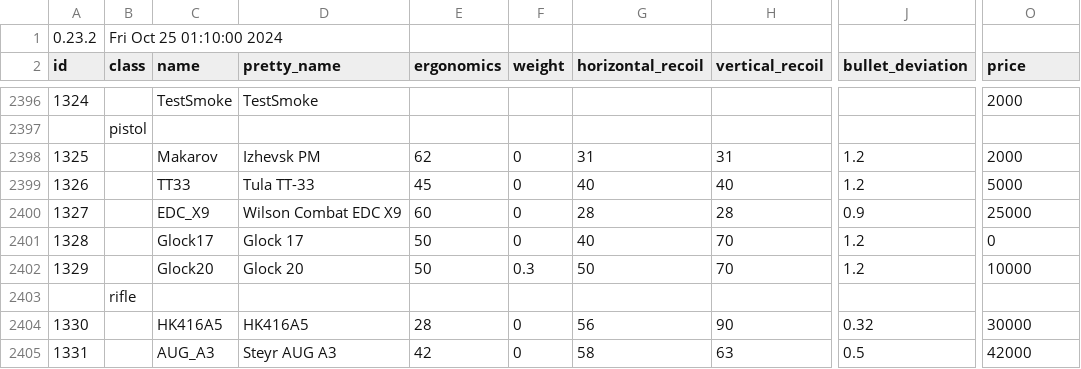
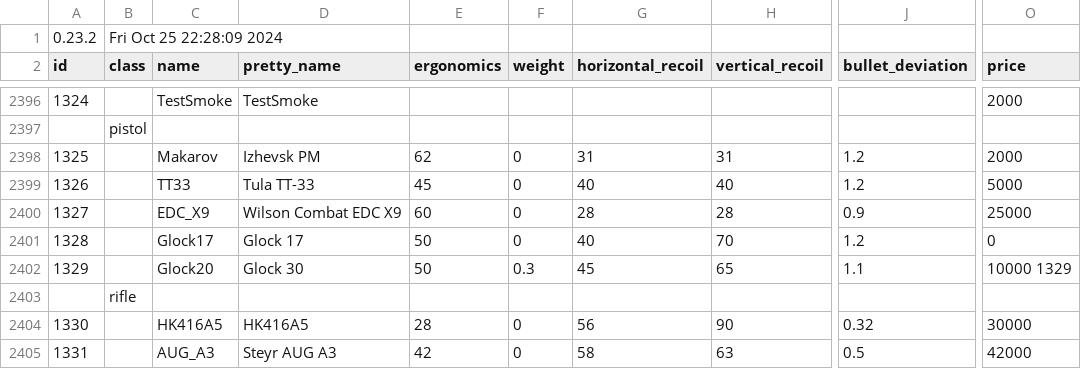
Before and after one commit to refact0r/deadline-balancing, a CSV file: balancing.csv, drawn as a sheet; only a part is shown, gaps mark what is left out; the diff names each change by its address in the sheet, - before the commit and + after, or states it on an @@ line.

```diff
--- a/balancing.csv
+++ b/balancing.csv
-B1 (class): Fri Oct 25 01:10:00 2024
+B1 (class): Fri Oct 25 22:28:09 2024
-D2402 (pretty_name): Glock 20
+D2402 (pretty_name): Glock 30
-G2402 (horizontal_recoil): 50
+G2402 (horizontal_recoil): 45
-H2402 (vertical_recoil): 70
+H2402 (vertical_recoil): 65
-J2402 (bullet_deviation): 1.2
+J2402 (bullet_deviation): 1.1
-O2402 (price): 10000
+O2402 (price): 10000 1329
```
Also changed, not shown: testing.csv.
